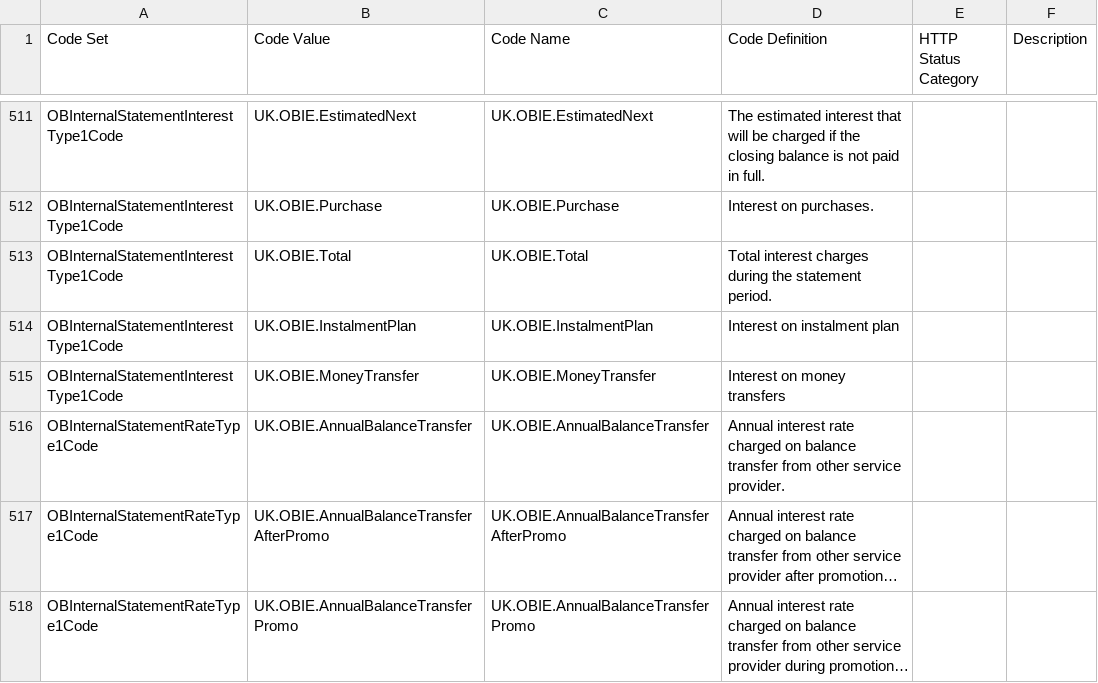
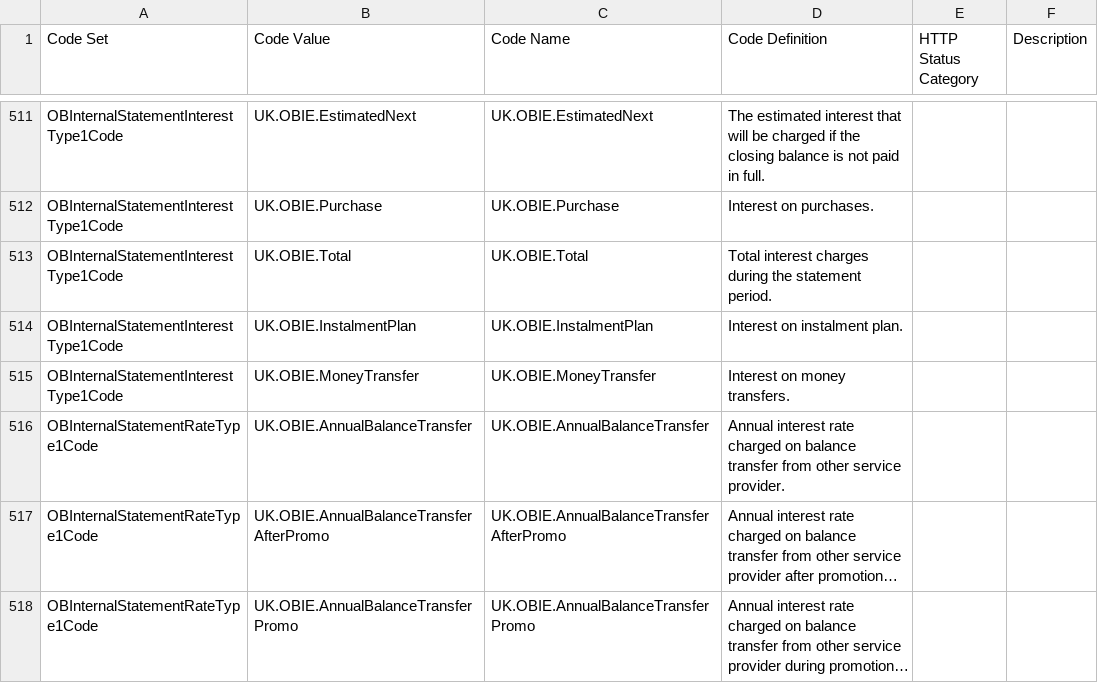
Before and after one commit to OpenBankingUK/External_Internal_CodeSets, a CSV file: OB_Internal_Codeset.csv, drawn as a sheet; only a part is shown, gaps mark what is left out; long unchanged cells end in ….

Commit message:
Update OB_Internal_Codeset.csv
Added fullstops to `UK.OBIE.InstalmentPlan` and `UK.OBIE.MoneyTransfer`

```diff
--- a/OB_Internal_Codeset.csv
+++ b/OB_Internal_Codeset.csv
@@ -572,4 +572,4 @@ OBInternalStatementInterestType1Code,UK.OBIE.Purchase,UK.OBIE.Purchase,Interest
 OBInternalStatementInterestType1Code,UK.OBIE.Total,UK.OBIE.Total,Total interest charges during the statement period.,,
-OBInternalStatementInterestType1Code,UK.OBIE.InstalmentPlan,UK.OBIE.InstalmentPlan,Interest on instalment plan,,
-OBInternalStatementInterestType1Code,UK.OBIE.MoneyTransfer,UK.OBIE.MoneyTransfer,Interest on money transfers,,
+OBInternalStatementInterestType1Code,UK.OBIE.InstalmentPlan,UK.OBIE.InstalmentPlan,Interest on instalment plan.,,
+OBInternalStatementInterestType1Code,UK.OBIE.MoneyTransfer,UK.OBIE.MoneyTransfer,Interest on money transfers.,,
 OBInternalStatementRateType1Code,UK.OBIE.AnnualBalanceTransfer,UK.OBIE.AnnualBalanceTransfer,Annual interest rate charged on balance transfer from other service provider.,,
```
